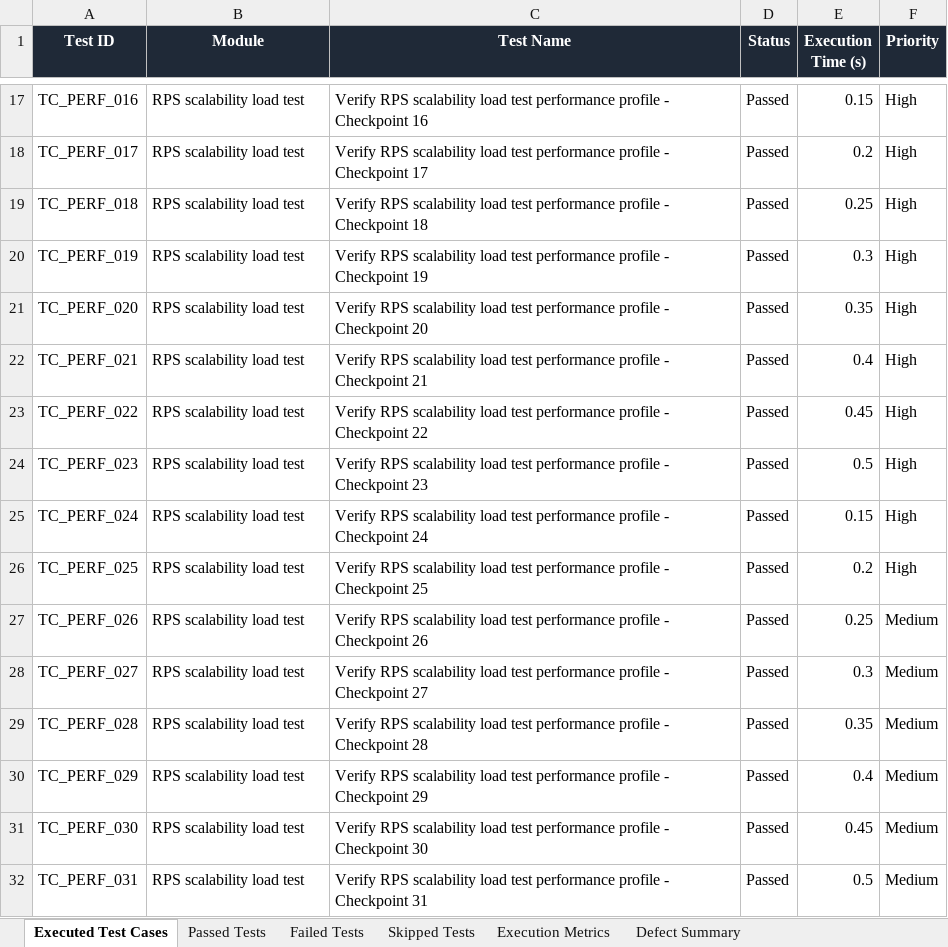
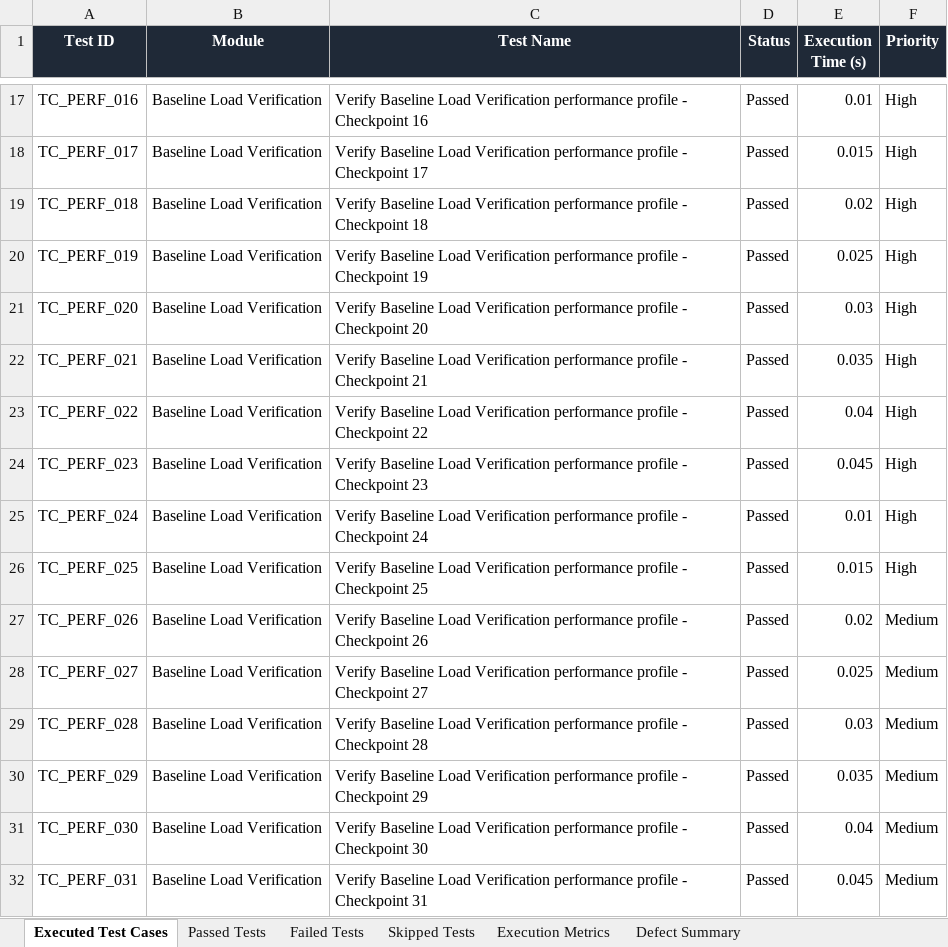
Before and after one commit to Sai-bhargav80/FOODRESCUE_PDD, an Excel workbook: Test Results/Excel/load-report.xlsx, sheet Executed Test Cases, drawn as a sheet; only a part is shown, gaps mark what is left out; values as stored, in another font and other column widths than the file's, no borders; the diff covers the shown part only; the diff names each change by its address in the sheet, - before the commit and + after, or states it on an @@ line.

Commit message:
chore: integrate k6 load testing execution step in run_load.py

```diff
--- a/Test Results/Excel/load-report.xlsx (sheet Executed Test Cases)
+++ b/Test Results/Excel/load-report.xlsx (sheet Executed Test Cases)
-B17:B32 (Module): RPS scalability load test
+B17:B32 (Module): Baseline Load Verification
-C17 (Test Name): Verify RPS scalability load test performance profile…
+C17 (Test Name): Verify Baseline Load Verification performance profile…
-E17 (Execution Time (s)): 0.15
+E17 (Execution Time (s)): 0.01
-C18 (Test Name): Verify RPS scalability load test performance profile…
+C18 (Test Name): Verify Baseline Load Verification performance profile…
-E18 (Execution Time (s)): 0.2
+E18 (Execution Time (s)): 0.015
-C19 (Test Name): Verify RPS scalability load test performance profile…
+C19 (Test Name): Verify Baseline Load Verification performance profile…
-E19 (Execution Time (s)): 0.25
+E19 (Execution Time (s)): 0.02
-C20 (Test Name): Verify RPS scalability load test performance profile…
+C20 (Test Name): Verify Baseline Load Verification performance profile…
-E20 (Execution Time (s)): 0.3
+E20 (Execution Time (s)): 0.025
-C21 (Test Name): Verify RPS scalability load test performance profile…
+C21 (Test Name): Verify Baseline Load Verification performance profile…
-E21 (Execution Time (s)): 0.35
+E21 (Execution Time (s)): 0.03
-C22 (Test Name): Verify RPS scalability load test performance profile…
+C22 (Test Name): Verify Baseline Load Verification performance profile…
-E22 (Execution Time (s)): 0.4
+E22 (Execution Time (s)): 0.035
-C23 (Test Name): Verify RPS scalability load test performance profile…
+C23 (Test Name): Verify Baseline Load Verification performance profile…
-E23 (Execution Time (s)): 0.45
+E23 (Execution Time (s)): 0.04
-C24 (Test Name): Verify RPS scalability load test performance profile…
+C24 (Test Name): Verify Baseline Load Verification performance profile…
-E24 (Execution Time (s)): 0.5
+E24 (Execution Time (s)): 0.045
-C25 (Test Name): Verify RPS scalability load test performance profile…
+C25 (Test Name): Verify Baseline Load Verification performance profile…
-E25 (Execution Time (s)): 0.15
+E25 (Execution Time (s)): 0.01
-C26 (Test Name): Verify RPS scalability load test performance profile…
+C26 (Test Name): Verify Baseline Load Verification performance profile…
-E26 (Execution Time (s)): 0.2
+E26 (Execution Time (s)): 0.015
-C27 (Test Name): Verify RPS scalability load test performance profile…
+C27 (Test Name): Verify Baseline Load Verification performance profile…
-E27 (Execution Time (s)): 0.25
+E27 (Execution Time (s)): 0.02
-C28 (Test Name): Verify RPS scalability load test performance profile…
+C28 (Test Name): Verify Baseline Load Verification performance profile…
-E28 (Execution Time (s)): 0.3
+E28 (Execution Time (s)): 0.025
-C29 (Test Name): Verify RPS scalability load test performance profile…
+C29 (Test Name): Verify Baseline Load Verification performance profile…
-E29 (Execution Time (s)): 0.35
+E29 (Execution Time (s)): 0.03
-C30 (Test Name): Verify RPS scalability load test performance profile…
+C30 (Test Name): Verify Baseline Load Verification performance profile…
-E30 (Execution Time (s)): 0.4
+E30 (Execution Time (s)): 0.035
-C31 (Test Name): Verify RPS scalability load test performance profile…
+C31 (Test Name): Verify Baseline Load Verification performance profile…
-E31 (Execution Time (s)): 0.45
+E31 (Execution Time (s)): 0.04
-C32 (Test Name): Verify RPS scalability load test performance profile…
+C32 (Test Name): Verify Baseline Load Verification performance profile…
-E32 (Execution Time (s)): 0.5
+E32 (Execution Time (s)): 0.045
```
Also changed, not shown: 852 edited cells elsewhere in this sheet, sheet Passed Tests, sheet Execution Metrics, 1 other file.
